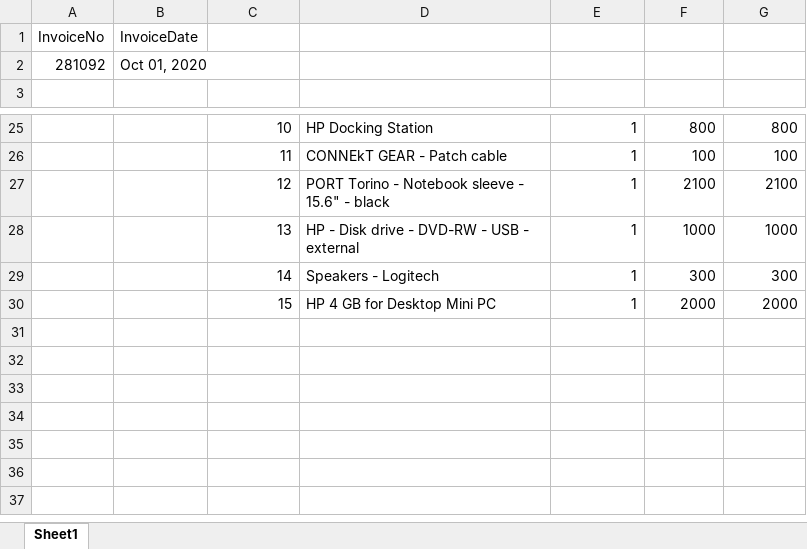
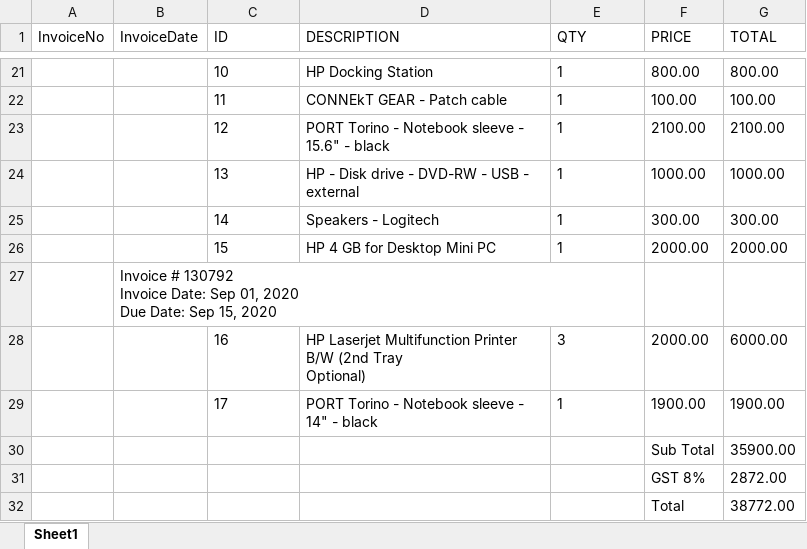
Before and after one commit to FabioCLima/RPA_Udacity_projects, an Excel workbook: UDACITY_Projects/Invoice Scraping Project/data_folder/JoeyTribbiani281092.xlsx, sheet Sheet1, drawn as a sheet; only a part is shown, gaps mark what is left out; values as stored, in another font and other column widths than the file's, no borders; removed rows and columns are numbered as before the commit, all else as after; ↵ is a line break in a cell; the diff covers the shown part only; the diff names each change by its address in the sheet, - before the commit and + after, or states it on an @@ line.

```diff
--- a/UDACITY_Projects/Invoice Scraping Project/data_folder/JoeyTribbiani281092.xlsx (sheet Sheet1)
+++ b/UDACITY_Projects/Invoice Scraping Project/data_folder/JoeyTribbiani281092.xlsx (sheet Sheet1)
-row 1: InvoiceNo | InvoiceDate
-row 2: 281092 | Oct 01, 2020
-row 1: (empty)
+row 1: InvoiceNo | InvoiceDate | ID | DESCRIPTION | QTY | PRICE | TOTAL
-C21:C26 alignment: right
+C21:C26 alignment: left
-E21:E26 alignment: right
+E21:E26 alignment: left
-F21 (PRICE): 800
+F21 (PRICE): 800.00
-G21 (TOTAL): 800
+G21 (TOTAL): 800.00
-F22 (PRICE): 100
+F22 (PRICE): 100.00
-G22 (TOTAL): 100
+G22 (TOTAL): 100.00
-F23 (PRICE): 2100
+F23 (PRICE): 2100.00
-G23 (TOTAL): 2100
+G23 (TOTAL): 2100.00
-F24 (PRICE): 1000
+F24 (PRICE): 1000.00
-G24 (TOTAL): 1000
+G24 (TOTAL): 1000.00
-F25 (PRICE): 300
+F25 (PRICE): 300.00
-G25 (TOTAL): 300
+G25 (TOTAL): 300.00
-F26 (PRICE): 2000
+F26 (PRICE): 2000.00
-G26 (TOTAL): 2000
+G26 (TOTAL): 2000.00
+row 27:  | Invoice # 130792 ↵ Invoice Date: Sep 01, 2020 ↵ Due Date: Sep 15, 2020
+row 28:  |  | 16 | HP Laserjet Multifunction Printer B/W (2nd Tray ↵ Optional) | 3 | 2000.00 | 6000.00
+row 29:  |  | 17 | PORT Torino - Notebook sleeve - 14" - black | 1 | 1900.00 | 1900.00
+row 30:  |  |  |  |  | Sub Total | 35900.00
+row 31:  |  |  |  |  | GST 8% | 2872.00
+row 32:  |  |  |  |  | Total | 38772.00
```
Also changed, not shown: 18 added rows, 20 removed rows and 7 edited cells elsewhere in this sheet, UDACITY_Projects/Invoice Scraping Project/data_folder/JaneDoe130792.xlsx, UDACITY_Projects/Invoice Scraping Project/data_folder/MonicaGeller87654.xlsx, 11 other files.
